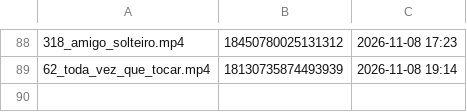
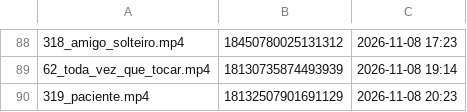
Before and after one commit to brindoapp/reels-teste, a TSV file: contas/leeleo/feitos.tsv, drawn as a sheet; only a part is shown, gaps mark what is left out; the diff names each change by its address in the sheet, - before the commit and + after, or states it on an @@ line.

Commit message:
postado 2026-11-08_2023

```diff
--- a/contas/leeleo/feitos.tsv
+++ b/contas/leeleo/feitos.tsv
+row 90: 319_paciente.mp4 | 18132507901691129 | 2026-11-08 20:23
```
